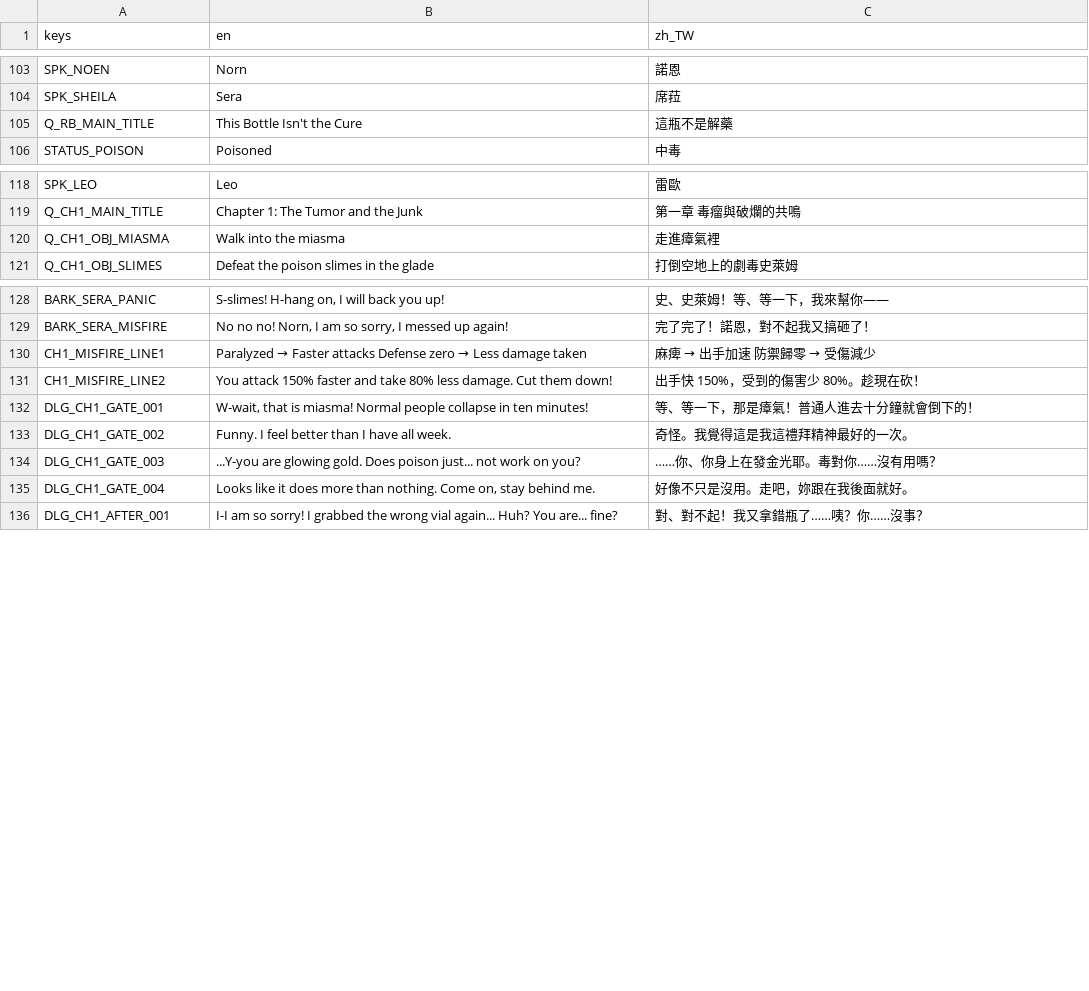
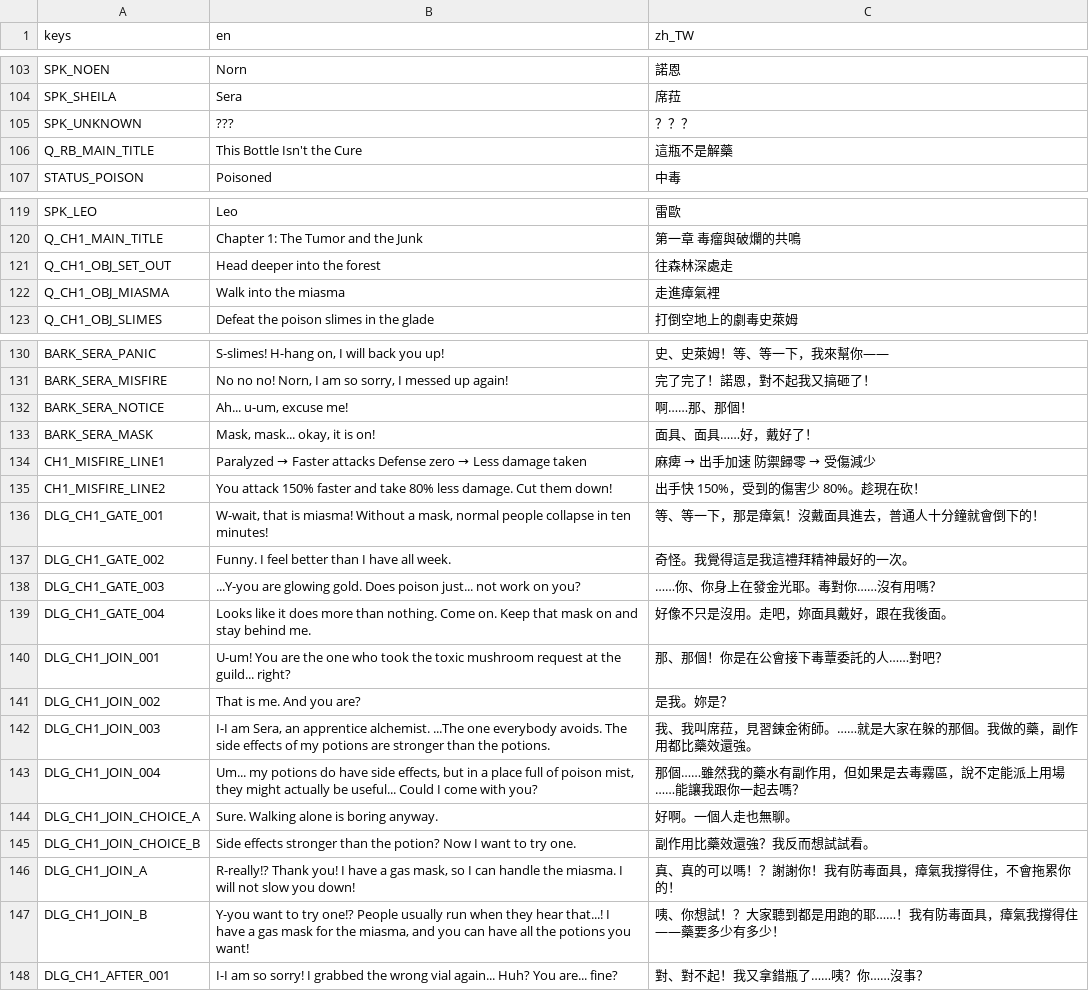
Before and after one commit to twjackysu/yuming-city, a CSV file: game/i18n/strings.csv, drawn as a sheet; only a part is shown, gaps mark what is left out.

```diff
--- a/game/i18n/strings.csv
+++ b/game/i18n/strings.csv
@@ -104,2 +104,3 @@ SPK_NOEN,Norn,諾恩
 SPK_SHEILA,Sera,席菈
+SPK_UNKNOWN,???,？？？
 Q_RB_MAIN_TITLE,This Bottle Isn't the Cure,這瓶不是解藥
@@ -119,2 +120,3 @@ SPK_LEO,Leo,雷歐
 Q_CH1_MAIN_TITLE,Chapter 1: The Tumor and the Junk,第一章　毒瘤與破爛的共鳴
+Q_CH1_OBJ_SET_OUT,Head deeper into the forest,往森林深處走
 Q_CH1_OBJ_MIASMA,Walk into the miasma,走進瘴氣裡
@@ -129,8 +131,18 @@ BARK_SERA_PANIC,"S-slimes! H-hang on, I will back you up!",史、史萊姆！等
 BARK_SERA_MISFIRE,"No no no! Norn, I am so sorry, I messed up again!",完了完了！諾恩，對不起我又搞砸了！
+BARK_SERA_NOTICE,"Ah... u-um, excuse me!",啊……那、那個！
+BARK_SERA_MASK,"Mask, mask... okay, it is on!",面具、面具……好，戴好了！
 CH1_MISFIRE_LINE1,Paralyzed → Faster attacks　Defense zero → Less damage taken,麻痺 → 出手加速　防禦歸零 → 受傷減少
 CH1_MISFIRE_LINE2,"You attack 150% faster and take 80% less damage. Cut them down!",出手快 150%，受到的傷害少 80%。趁現在砍！
-DLG_CH1_GATE_001,"W-wait, that is miasma! Normal people collapse in ten minutes!",等、等一下，那是瘴氣！普通人進去十分鐘就會倒下的！
+DLG_CH1_GATE_001,"W-wait, that is miasma! Without a mask, normal people collapse in ten minutes!",等、等一下，那是瘴氣！沒戴面具進去，普通人十分鐘就會倒下的！
 DLG_CH1_GATE_002,Funny. I feel better than I have all week.,奇怪。我覺得這是我這禮拜精神最好的一次。
 DLG_CH1_GATE_003,"...Y-you are glowing gold. Does poison just... not work on you?",……你、你身上在發金光耶。毒對你……沒有用嗎？
-DLG_CH1_GATE_004,"Looks like it does more than nothing. Come on, stay behind me.",好像不只是沒用。走吧，妳跟在我後面就好。
+DLG_CH1_GATE_004,"Looks like it does more than nothing. Come on. Keep that mask on and stay behind me.",好像不只是沒用。走吧，妳面具戴好，跟在我後面。
+DLG_CH1_JOIN_001,"U-um! You are the one who took the toxic mushroom request at the guild... right?",那、那個！你是在公會接下毒蕈委託的人……對吧？
+DLG_CH1_JOIN_002,That is me. And you are?,是我。妳是？
+DLG_CH1_JOIN_003,"I-I am Sera, an apprentice alchemist. ...The one everybody avoids. The side effects of my potions are stronger than the potions.",我、我叫席菈，見習鍊金術師。……就是大家在躲的那個。我做的藥，副作用都比藥效還強。
+DLG_CH1_JOIN_004,"Um... my potions do have side effects, but in a place full of poison mist, they might actually be useful... Could I come with you?",那個……雖然我的藥水有副作用，但如果是去毒霧區，說不定能派上用場……能讓我跟你一起去嗎？
+DLG_CH1_JOIN_CHOICE_A,Sure. Walking alone is boring anyway.,好啊。一個人走也無聊。
+DLG_CH1_JOIN_CHOICE_B,Side effects stronger than the potion? Now I want to try one.,副作用比藥效還強？我反而想試試看。
+DLG_CH1_JOIN_A,"R-really!? Thank you! I have a gas mask, so I can handle the miasma. I will not slow you down!",真、真的可以嗎！？謝謝你！我有防毒面具，瘴氣我撐得住，不會拖累你的！
+DLG_CH1_JOIN_B,"Y-you want to try one!? People usually run when they hear that...! I have a gas mask for the miasma, and you can have all the potions you want!",咦、你想試！？大家聽到都是用跑的耶……！我有防毒面具，瘴氣我撐得住——藥要多少有多少！
 DLG_CH1_AFTER_001,"I-I am so sorry! I grabbed the wrong vial again... Huh? You are... fine?",對、對不起！我又拿錯瓶了……咦？你……沒事？
```
Also changed, not shown: 6 other files.
